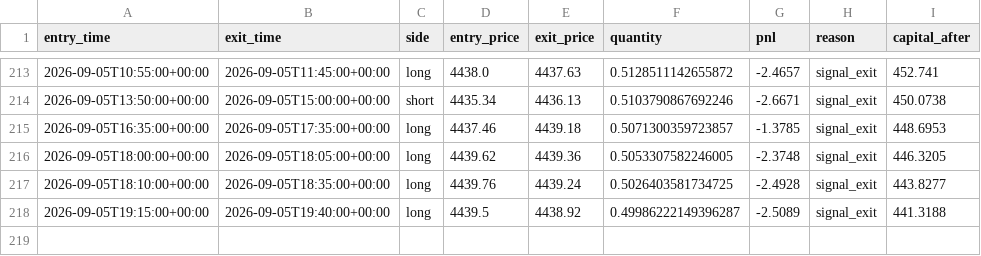
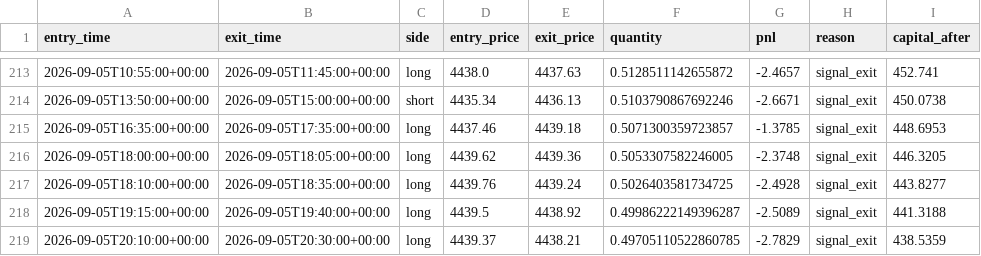
Before and after one commit to laluyadavreturn-dotcom/XAUUSDT-paper-bot, a CSV file: xauusdt_paper_trades.csv, drawn as a sheet; only a part is shown, gaps mark what is left out; the diff names each change by its address in the sheet, - before the commit and + after, or states it on an @@ line.

```diff
--- a/xauusdt_paper_trades.csv
+++ b/xauusdt_paper_trades.csv
+row 219: 2026-09-05T20:10:00+00:00 | 2026-09-05T20:30:00+00:00 | long | 4439.37 | 4438.21 | 0.49705110522860785 | -2.7829 | signal_exit | 438.5359
```
Also changed, not shown: 1 other file.
